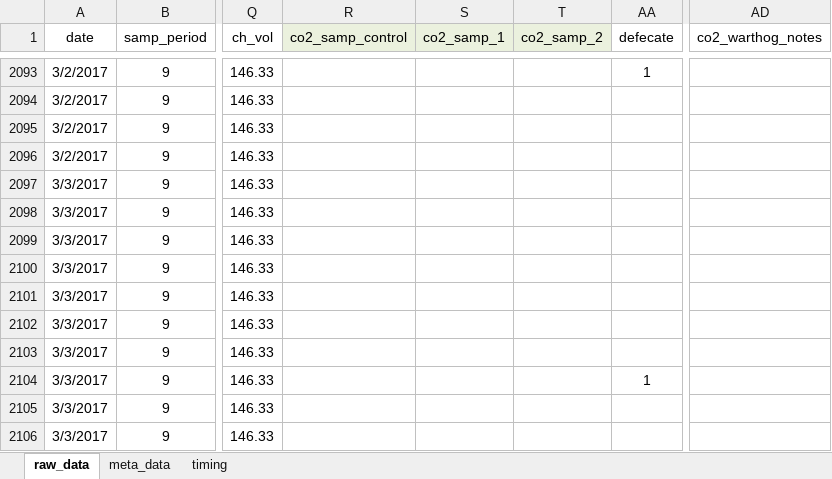
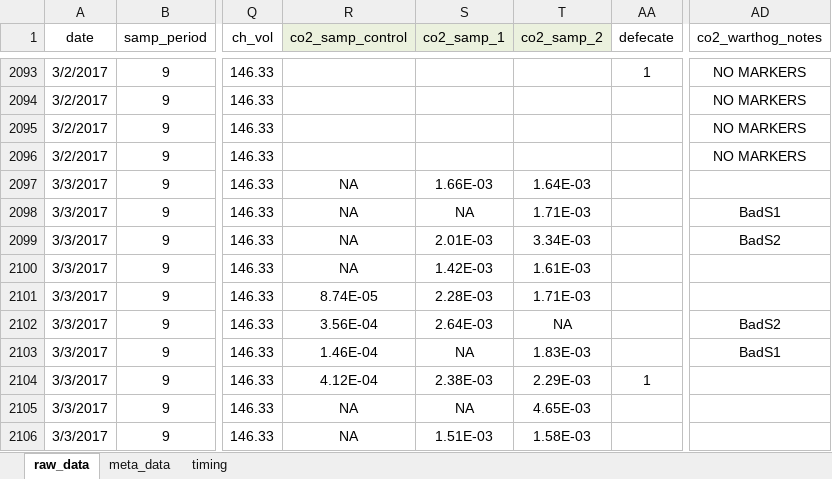
Before and after one commit to daniel1noble/smrrxn, an Excel workbook: data/ldeli_integrate.xlsx, sheet raw_data, drawn as a sheet; only a part is shown, gaps mark what is left out; values as stored, in another font and other column widths than the file's, no borders; conditional formats not drawn; the diff covers the shown part only; the diff names each change by its address in the sheet, - before the commit and + after, or states it on an @@ line.

```diff
--- a/data/ldeli_integrate.xlsx (sheet raw_data)
+++ b/data/ldeli_integrate.xlsx (sheet raw_data)
-AD2093:AD2096 (co2_warthog_notes): (empty)
+AD2093:AD2096 (co2_warthog_notes): NO MARKERS
-R2097:R2100 (co2_samp_control): (empty)
+R2097:R2100 (co2_samp_control): NA
-S2097 (co2_samp_1): (empty)
+S2097 (co2_samp_1): 1.66E-03
-T2097 (co2_samp_2): (empty)
+T2097 (co2_samp_2): 1.64E-03
-S2098 (co2_samp_1): (empty)
+S2098 (co2_samp_1): NA
-T2098 (co2_samp_2): (empty)
+T2098 (co2_samp_2): 1.71E-03
-AD2098 (co2_warthog_notes): (empty)
+AD2098 (co2_warthog_notes): BadS1
-S2099 (co2_samp_1): (empty)
+S2099 (co2_samp_1): 2.01E-03
-T2099 (co2_samp_2): (empty)
+T2099 (co2_samp_2): 3.34E-03
-AD2099 (co2_warthog_notes): (empty)
+AD2099 (co2_warthog_notes): BadS2
-S2100 (co2_samp_1): (empty)
+S2100 (co2_samp_1): 1.42E-03
-T2100 (co2_samp_2): (empty)
+T2100 (co2_samp_2): 1.61E-03
-R2101 (co2_samp_control): (empty)
+R2101 (co2_samp_control): 8.74E-05
-S2101 (co2_samp_1): (empty)
+S2101 (co2_samp_1): 2.28E-03
-T2101 (co2_samp_2): (empty)
+T2101 (co2_samp_2): 1.71E-03
-R2102 (co2_samp_control): (empty)
+R2102 (co2_samp_control): 3.56E-04
-S2102 (co2_samp_1): (empty)
+S2102 (co2_samp_1): 2.64E-03
-T2102 (co2_samp_2): (empty)
+T2102 (co2_samp_2): NA
-AD2102 (co2_warthog_notes): (empty)
+AD2102 (co2_warthog_notes): BadS2
-R2103 (co2_samp_control): (empty)
+R2103 (co2_samp_control): 1.46E-04
-S2103 (co2_samp_1): (empty)
+S2103 (co2_samp_1): NA
-T2103 (co2_samp_2): (empty)
+T2103 (co2_samp_2): 1.83E-03
-AD2103 (co2_warthog_notes): (empty)
+AD2103 (co2_warthog_notes): BadS1
-R2104 (co2_samp_control): (empty)
+R2104 (co2_samp_control): 4.12E-04
-S2104 (co2_samp_1): (empty)
+S2104 (co2_samp_1): 2.38E-03
-T2104 (co2_samp_2): (empty)
+T2104 (co2_samp_2): 2.29E-03
-R2105:R2106 (co2_samp_control): (empty)
+R2105:R2106 (co2_samp_control): NA
-S2105 (co2_samp_1): (empty)
+S2105 (co2_samp_1): NA
-T2105 (co2_samp_2): (empty)
+T2105 (co2_samp_2): 4.65E-03
-S2106 (co2_samp_1): (empty)
+S2106 (co2_samp_1): 1.51E-03
-T2106 (co2_samp_2): (empty)
+T2106 (co2_samp_2): 1.58E-03
```
Also changed, not shown: 266 edited cells elsewhere in this sheet.
